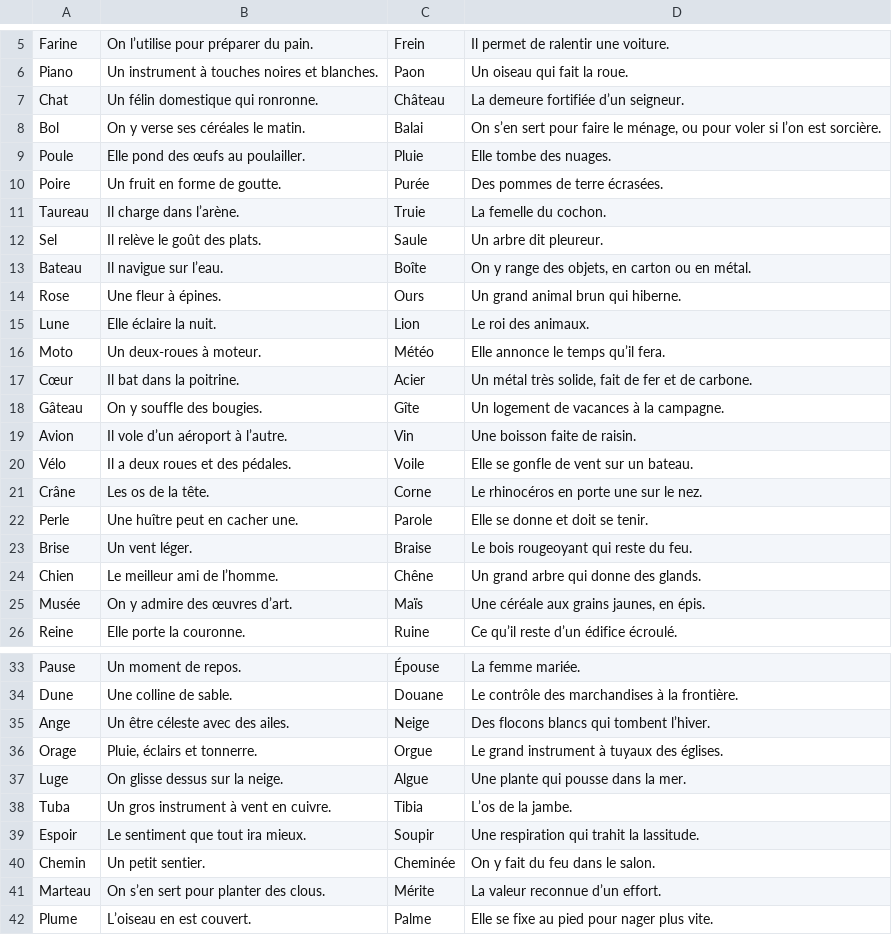
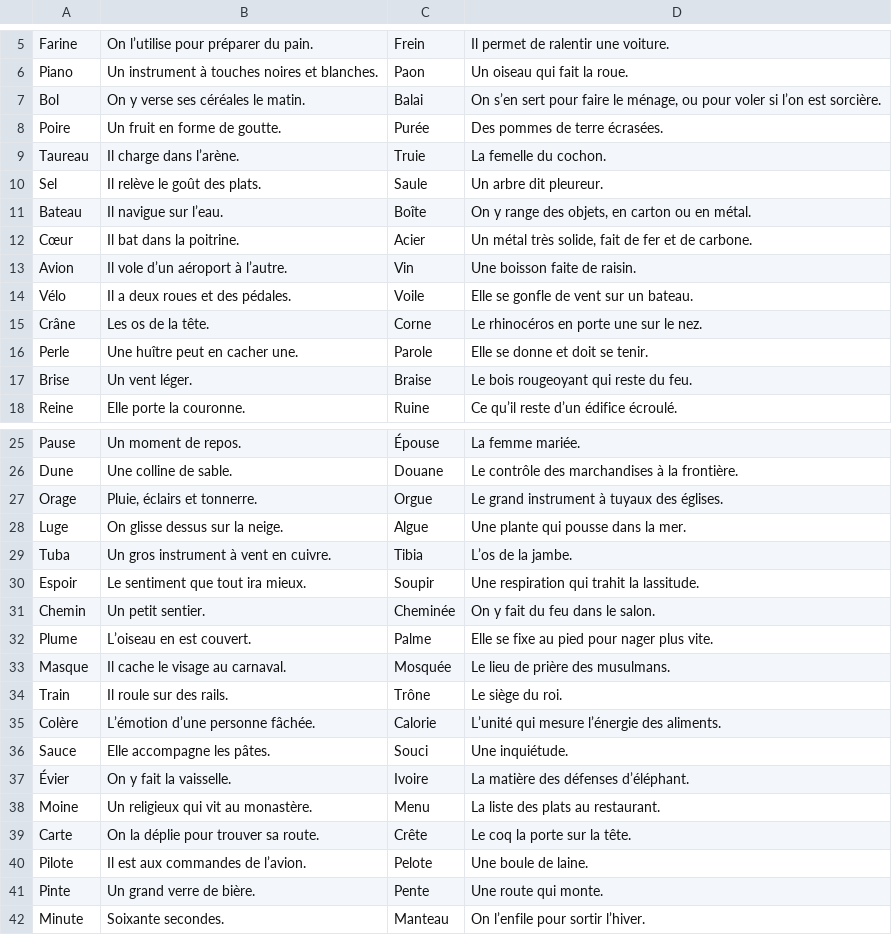
Before and after one commit to yasspoupoutch/CNSNN, a TSV file: Shared/duos.tsv, drawn as a sheet; only a part is shown, gaps mark what is left out; the shorter side is filled out with more unchanged rows; the diff covers the shown part only.

```diff
--- a/Shared/duos.tsv
+++ b/Shared/duos.tsv
@@ -6,5 +6,3 @@ Farine	On l’utilise pour préparer du pain.	Frein	Il permet de ralentir une vo
 Piano	Un instrument à touches noires et blanches.	Paon	Un oiseau qui fait la roue.
-Chat	Un félin domestique qui ronronne.	Château	La demeure fortifiée d’un seigneur.
 Bol	On y verse ses céréales le matin.	Balai	On s’en sert pour faire le ménage, ou pour voler si l’on est sorcière.
-Poule	Elle pond des œufs au poulailler.	Pluie	Elle tombe des nuages.
 Poire	Un fruit en forme de goutte.	Purée	Des pommes de terre écrasées.
@@ -13,7 +11,3 @@ Sel	Il relève le goût des plats.	Saule	Un arbre dit pleureur.
 Bateau	Il navigue sur l’eau.	Boîte	On y range des objets, en carton ou en métal.
-Rose	Une fleur à épines.	Ours	Un grand animal brun qui hiberne.
-Lune	Elle éclaire la nuit.	Lion	Le roi des animaux.
-Moto	Un deux-roues à moteur.	Météo	Elle annonce le temps qu’il fera.
 Cœur	Il bat dans la poitrine.	Acier	Un métal très solide, fait de fer et de carbone.
-Gâteau	On y souffle des bougies.	Gîte	Un logement de vacances à la campagne.
 Avion	Il vole d’un aéroport à l’autre.	Vin	Une boisson faite de raisin.
@@ -23,4 +17,2 @@ Perle	Une huître peut en cacher une.	Parole	Elle se donne et doit se tenir.
 Brise	Un vent léger.	Braise	Le bois rougeoyant qui reste du feu.
-Chien	Le meilleur ami de l’homme.	Chêne	Un grand arbre qui donne des glands.
-Musée	On y admire des œuvres d’art.	Maïs	Une céréale aux grains jaunes, en épis.
 Reine	Elle porte la couronne.	Ruine	Ce qu’il reste d’un édifice écroulé.
@@ -34,3 +26,2 @@ Pause	Un moment de repos.	Épouse	La femme mariée.
 Dune	Une colline de sable.	Douane	Le contrôle des marchandises à la frontière.
-Ange	Un être céleste avec des ailes.	Neige	Des flocons blancs qui tombent l’hiver.
 Orage	Pluie, éclairs et tonnerre.	Orgue	Le grand instrument à tuyaux des églises.
@@ -40,3 +31,2 @@ Espoir	Le sentiment que tout ira mieux.	Soupir	Une respiration qui trahit la las
 Chemin	Un petit sentier.	Cheminée	On y fait du feu dans le salon.
-Marteau	On s’en sert pour planter des clous.	Mérite	La valeur reconnue d’un effort.
 Plume	L’oiseau en est couvert.	Palme	Elle se fixe au pied pour nager plus vite.
```
Also changed, not shown: 2 removed rows elsewhere in this file, Shared/cards.tsv, 6 other files.
